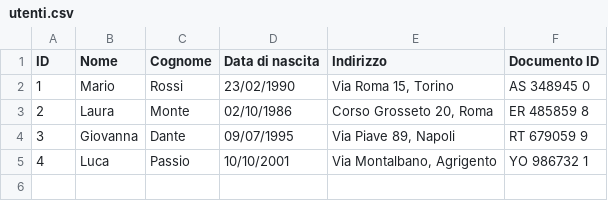
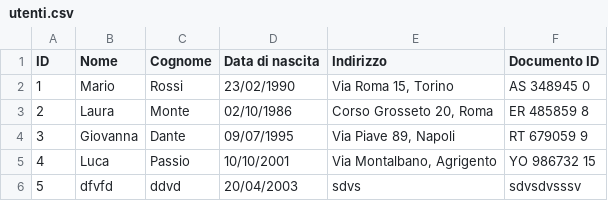
Before and after one commit to GioeleBoccanegra/Progetto-Java-di-Gioele-Boccanegra, a CSV file: org/javabasics/dati/utenti.csv, drawn as a sheet.

```diff
--- a/org/javabasics/dati/utenti.csv
+++ b/org/javabasics/dati/utenti.csv
@@ -4,2 +4,3 @@
 3;Giovanna;Dante;09/07/1995;Via Piave 89, Napoli;RT 679059 9
-4;Luca;Passio;10/10/2001;Via Montalbano, Agrigento;YO 986732 1
+4;Luca;Passio;10/10/2001;Via Montalbano, Agrigento;YO 986732 15
+5;dfvfd;ddvd;20/04/2003;sdvs;sdvsdvsssv
```
Also changed, not shown: org/javabasics/dati/obiettivi.csv, 6 other files.
